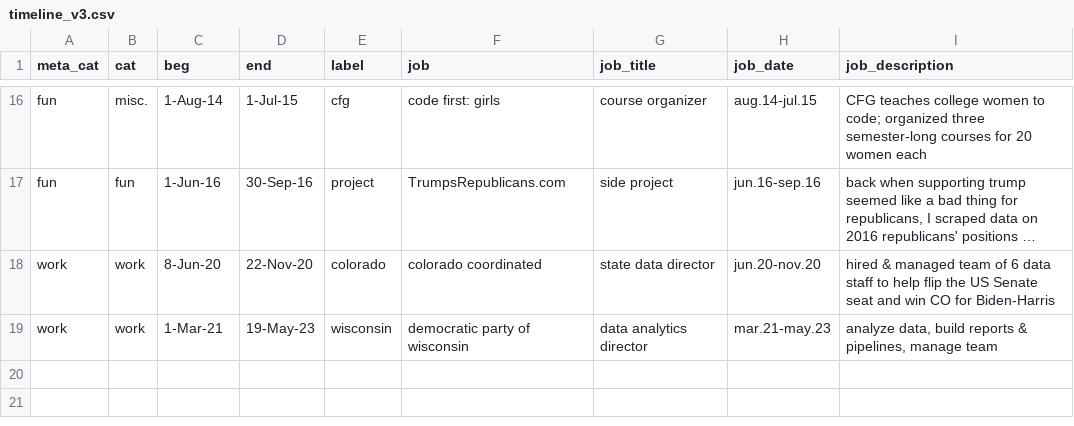
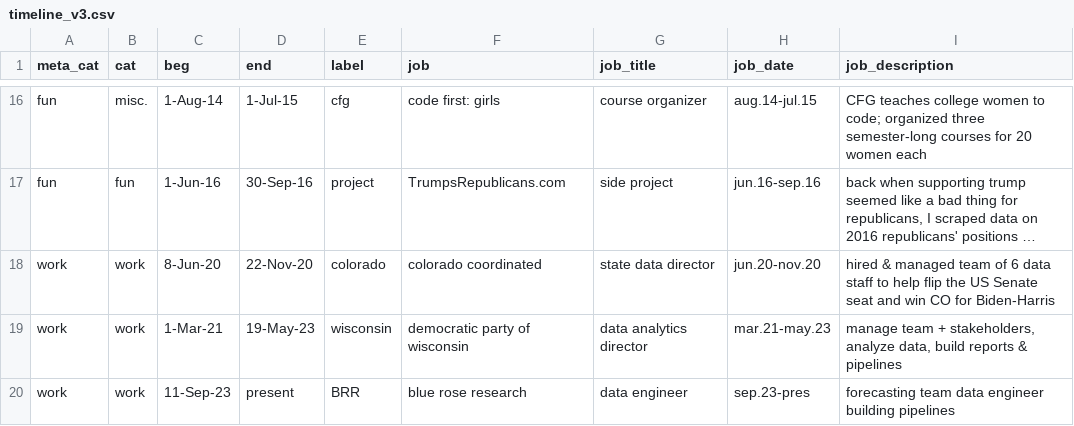
Before and after one commit to AlexAbes/alexabrahams5, a CSV file: js/timeline_v3.csv, drawn as a sheet; only a part is shown, gaps mark what is left out; long unchanged cells end in …; the diff names each change by its address in the sheet, - before the commit and + after, or states it on an @@ line.

```diff
--- a/js/timeline_v3.csv
+++ b/js/timeline_v3.csv
-I19 (job_description): analyze data, build reports & pipelines, manage team
+I19 (job_description): manage team + stakeholders, analyze data, build reports & pipelines
+row 20: work | work | 11-Sep-23 | present | BRR | blue rose research | data engineer | sep.23-pres | forecasting team data engineer building pipelines
```
Also changed, not shown: 4 other files.
